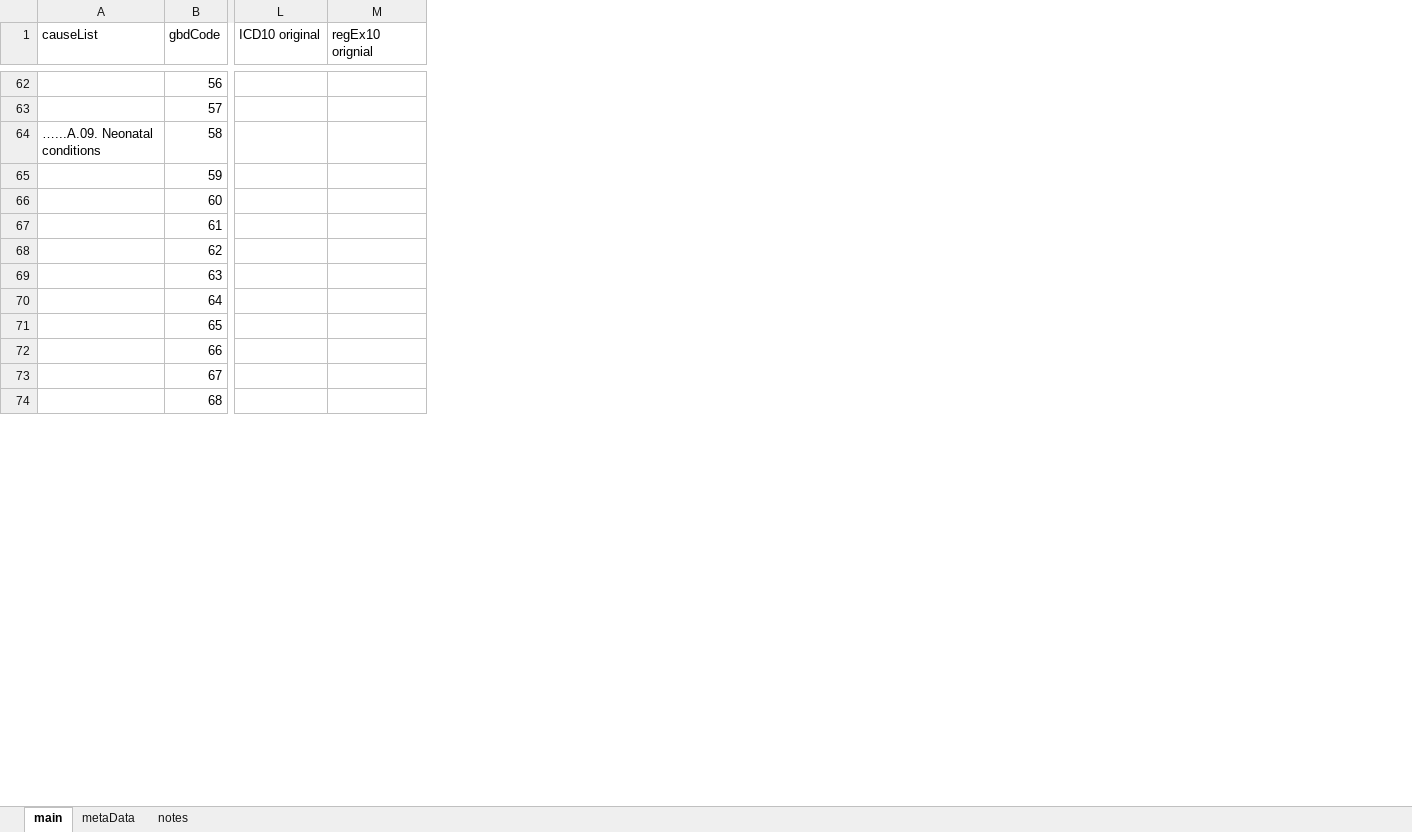
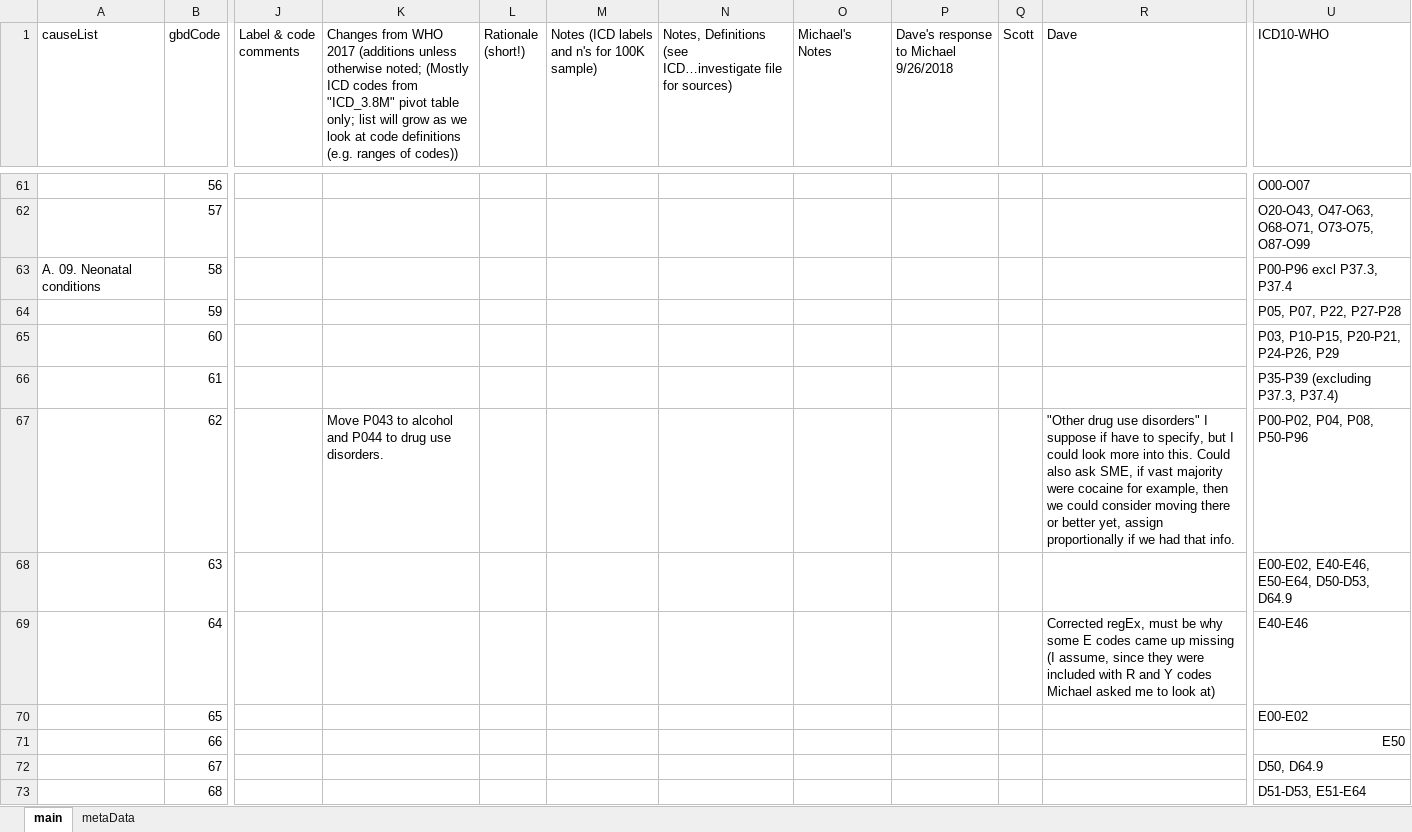
Before and after one commit to mcSamuelDataSci/CACommunityBurden, an Excel workbook: myCBD/myInfo/gbd.ICD.Map.xlsx, sheet main, drawn as a sheet; only a part is shown, gaps mark what is left out; values as stored, in another font and other column widths than the file's, no cell formats; removed rows and columns are numbered as before the commit, all else as after; the diff covers the shown part only; the diff names each change by its address in the sheet, - before the commit and + after, or states it on an @@ line.

```diff
--- a/myCBD/myInfo/gbd.ICD.Map.xlsx (sheet main)
+++ b/myCBD/myInfo/gbd.ICD.Map.xlsx (sheet main)
-sheet tab: notes
+column J (Label & code comments), empty
+column K, row 1: Changes from WHO 2017 (additions unless otherwise noted; (Mostly ICD codes from "ICD_3.8M" pivot table only; list will grow as we look at code definitions (e.g. ranges of codes)); row 67: Move P043 to alcohol and P044 to drug use disorders.
+column L (Rationale (short!)), empty
+column M, row 1: Notes (ICD labels and n's for 100K sample)
+column N, row 1: Notes, Definitions (see ICD…investigate file for sources)
+column O (Michael's Notes), empty
+column P, row 1: Dave's response to Michael 9/26/2018
+column Q (Scott), empty
+column R (Dave), rows 67-69: "Other drug use disorders" I suppose if have to specify, but I could look more into this. Could also ask SME, if vast majority were cocaine for example, then we could consider moving there or better yet, assign proportionally if we had that info. |  | Corrected regEx, must be why some E codes came up missing (I assume, since they were included with R and Y codes Michael asked me to look at)
-column L (ICD10 original), empty
-column M (regEx10 orignial), empty
+column U (ICD10-WHO), rows 61-73: O00-O07 | O20-O43, O47-O63, O68-O71, O73-O75, O87-O99 | P00-P96 excl P37.3, P37.4 | P05, P07, P22, P27-P28 | P03, P10-P15, P20-P21, P24-P26, P29 | P35-P39 (excluding P37.3, P37.4) | P00-P02, P04, P08, P50-P96 | E00-E02, E40-E46, E50-E64, D50-D53, D64.9 | E40-E46 | E00-E02 | E50 | D50, D64.9 | D51-D53, E51-E64
-A63 (causeList): …...A.09. Neonatal conditions
+A63 (causeList): A. 09. Neonatal conditions
```
Also changed, not shown: 6 added rows, 1 removed row, 3 added columns and 214 edited cells elsewhere in this sheet, cell formats, formulas that keep their value, 3 other files.
